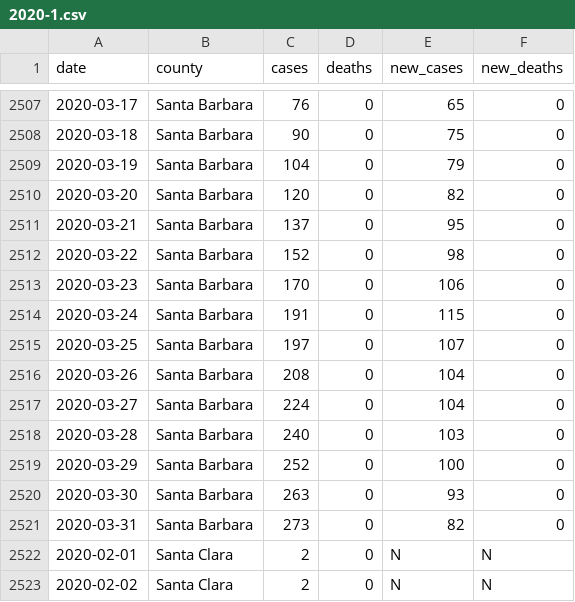
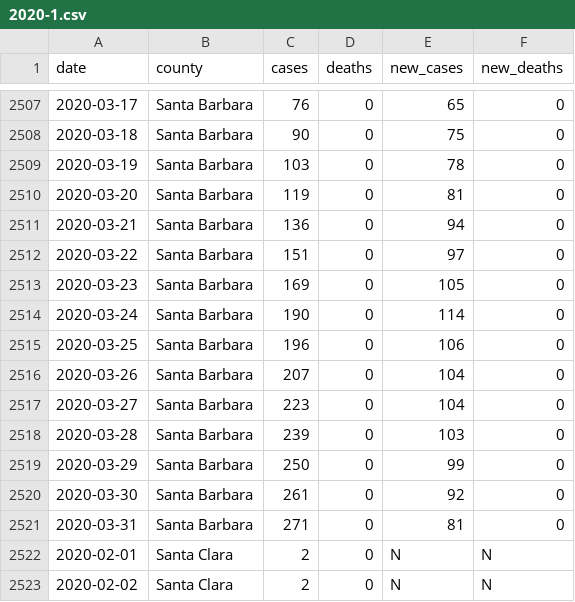
Before and after one commit to epibiostat/health-atlas-scrapers, a CSV file: county-cases/data/2020-1.csv, drawn as a sheet; only a part is shown, gaps mark what is left out.

```diff
--- a/county-cases/data/2020-1.csv
+++ b/county-cases/data/2020-1.csv
@@ -2508,15 +2508,15 @@ date,county,cases,deaths,new_cases,new_deaths
 2020-03-18,Santa Barbara,90,0,75,0
-2020-03-19,Santa Barbara,104,0,79,0
-2020-03-20,Santa Barbara,120,0,82,0
-2020-03-21,Santa Barbara,137,0,95,0
-2020-03-22,Santa Barbara,152,0,98,0
-2020-03-23,Santa Barbara,170,0,106,0
-2020-03-24,Santa Barbara,191,0,115,0
-2020-03-25,Santa Barbara,197,0,107,0
-2020-03-26,Santa Barbara,208,0,104,0
-2020-03-27,Santa Barbara,224,0,104,0
-2020-03-28,Santa Barbara,240,0,103,0
-2020-03-29,Santa Barbara,252,0,100,0
-2020-03-30,Santa Barbara,263,0,93,0
-2020-03-31,Santa Barbara,273,0,82,0
+2020-03-19,Santa Barbara,103,0,78,0
+2020-03-20,Santa Barbara,119,0,81,0
+2020-03-21,Santa Barbara,136,0,94,0
+2020-03-22,Santa Barbara,151,0,97,0
+2020-03-23,Santa Barbara,169,0,105,0
+2020-03-24,Santa Barbara,190,0,114,0
+2020-03-25,Santa Barbara,196,0,106,0
+2020-03-26,Santa Barbara,207,0,104,0
+2020-03-27,Santa Barbara,223,0,104,0
+2020-03-28,Santa Barbara,239,0,103,0
+2020-03-29,Santa Barbara,250,0,99,0
+2020-03-30,Santa Barbara,261,0,92,0
+2020-03-31,Santa Barbara,271,0,81,0
 2020-02-01,Santa Clara,2,0,N,N
```
Also changed, not shown: county-cases/data/2020-2.csv, county-cases/data/2020-3.csv, 7 other files.
